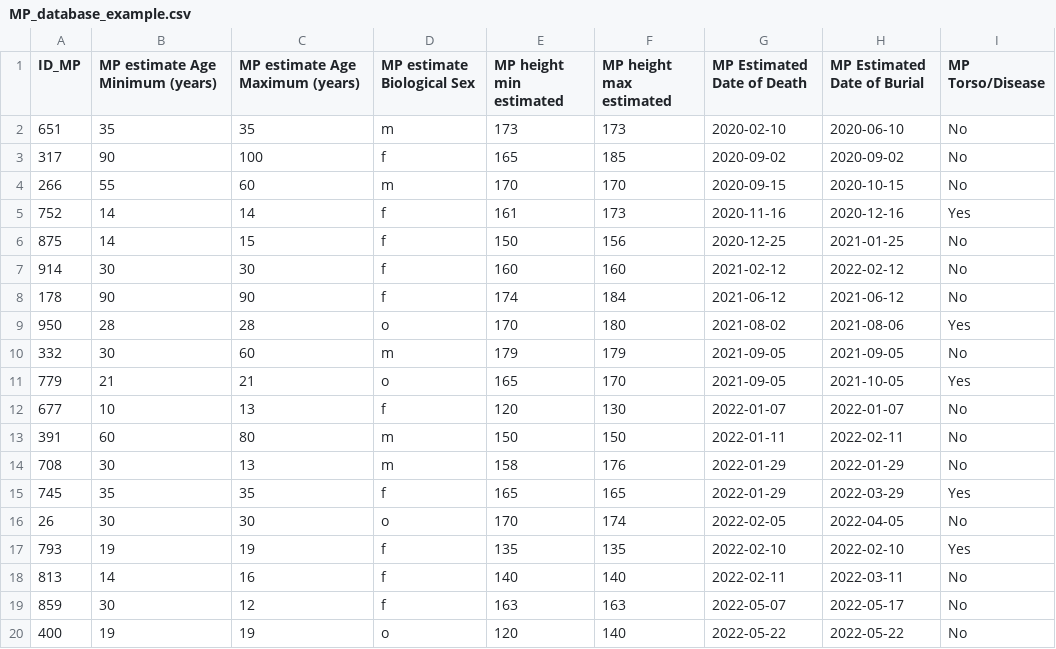
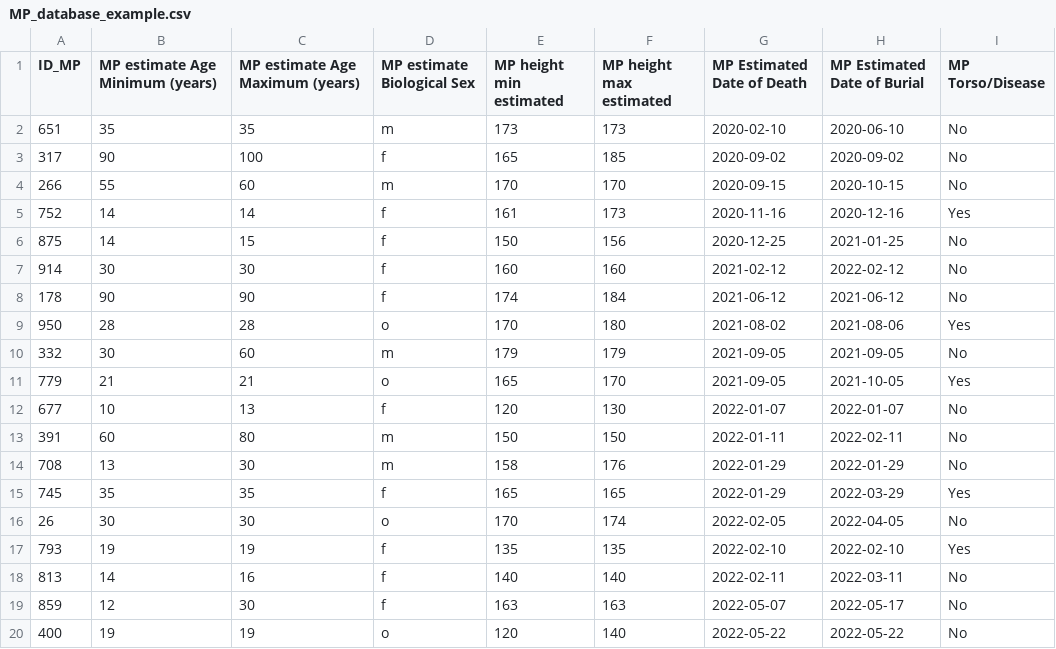
Before and after one commit to inescaridi/NonGenCom, a CSV file: examples/resources/MP_database_example.csv, drawn as a sheet.

```diff
--- a/examples/resources/MP_database_example.csv
+++ b/examples/resources/MP_database_example.csv
@@ -13,3 +13,3 @@ ID_MP,MP estimate Age Minimum (years),MP estimate Age Maximum (years),MP estimat
 391,60,80,m,150,150,2022-01-11,2022-02-11,No
-708,30,13,m,158,176,2022-01-29,2022-01-29,No
+708,13,30,m,158,176,2022-01-29,2022-01-29,No
 745,35,35,f,165,165,2022-01-29,2022-03-29,Yes
@@ -18,3 +18,3 @@ ID_MP,MP estimate Age Minimum (years),MP estimate Age Maximum (years),MP estimat
 813,14,16,f,140,140,2022-02-11,2022-03-11,No
-859,30,12,f,163,163,2022-05-07,2022-05-17,No
+859,12,30,f,163,163,2022-05-07,2022-05-17,No
 400,19,19,o,120,140,2022-05-22,2022-05-22,No
```
Also changed, not shown: examples/results/fc_scoreCalculator_example.csv, 7 other files.
